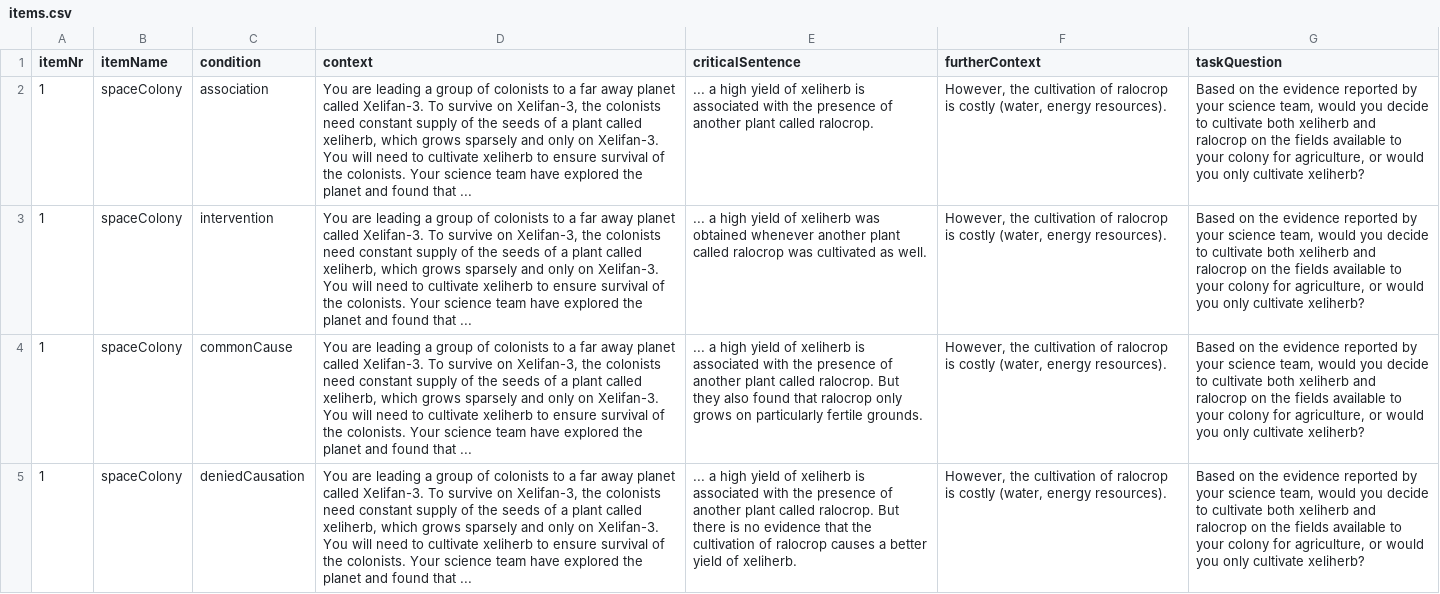
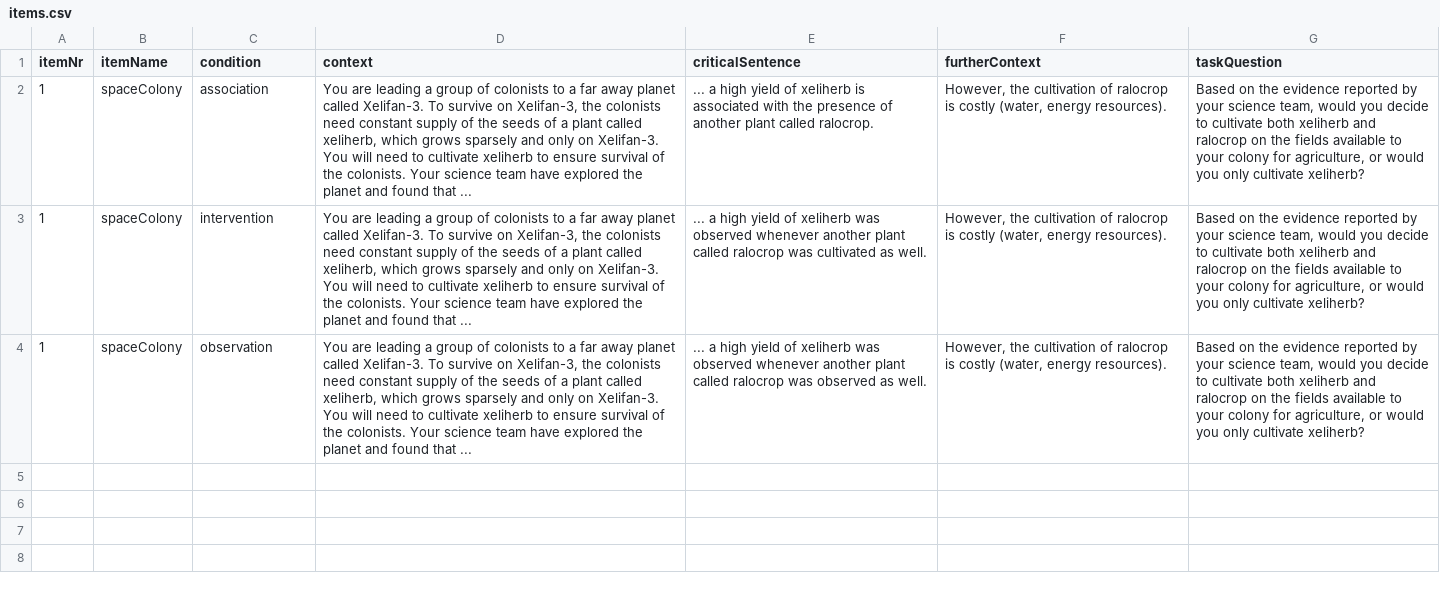
Before and after one commit to magpie-ea/magpie3-causal-implicature, a CSV file: trials/items.csv, drawn as a sheet; the diff names each change by its address in the sheet, - before the commit and + after, or states it on an @@ line.

```diff
--- a/trials/items.csv
+++ b/trials/items.csv
-E3 (criticalSentence): …xeliherb was obtained whenever another…
+E3 (criticalSentence): …xeliherb was observed whenever another…
-C4 (condition): commonCause
+C4 (condition): observation
-E4 (criticalSentence): …of xeliherb is associated with the presence of another plant called ralocrop. But they also found that ralocrop only grows on particularly fertile grounds.
+E4 (criticalSentence): …of xeliherb was observed whenever another plant called ralocrop was observed as well.
-row 5: 1 | spaceColony | deniedCausation | You are leading a group of colonists to a far away planet called Xelifan-3. To survive on Xelifan-3, the colonists need constant supply of the seeds of a plant called xeliherb, which grows sparsely and only on Xelifan-3. You will need to cultivate xeliherb to ensure survival of the colonists. Your science team have explored the planet and found that ... | ... a high yield of xeliherb is associated with the presence of another plant called ralocrop. But there is no evidence that the cultivation of ralocrop causes a better yield of xeliherb. | However, the cultivation of ralocrop is costly (water, energy resources). | Based on the evidence reported by your science team, would you decide to cultivate both xeliherb and ralocrop on the fields available to your colony for agriculture, or would you only cultivate xeliherb?
```
Also changed, not shown: 3 other files.
